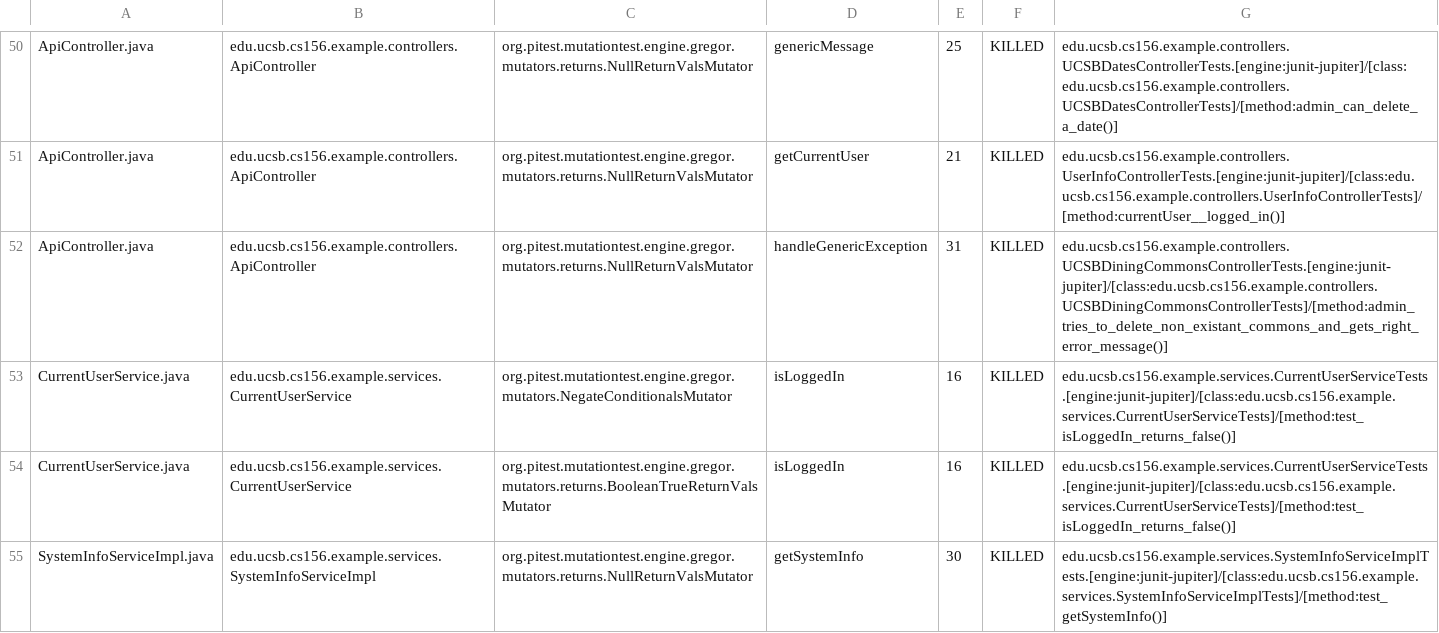
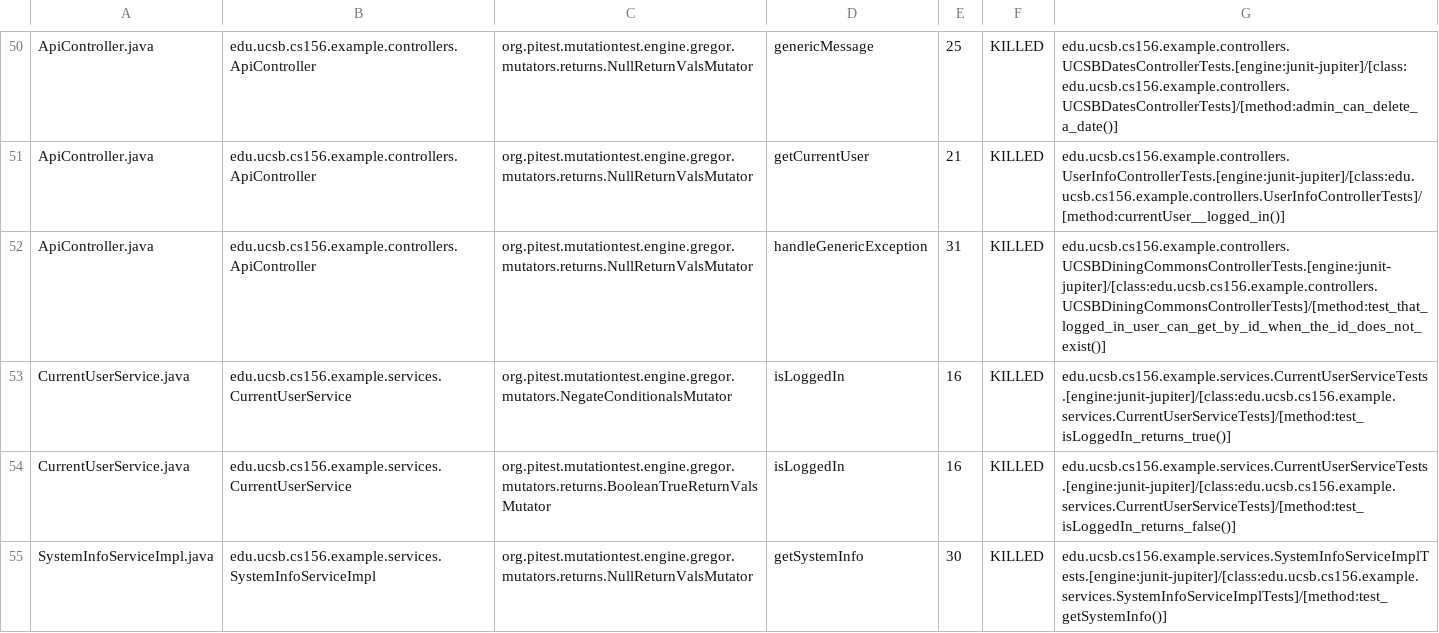
Before and after one commit to ucsb-cs156-s24/team02-s24-4pm-3, a CSV file: prs/51/pitest/mutations.csv, drawn as a sheet; only a part is shown, gaps mark what is left out.

Commit message:
Deploying to gh-pages from @ ucsb-cs156-s24/team02-s24-4pm-3@4f250d5481bbc29ddec6915dfb09141229694949 🚀

```diff
--- a/prs/51/pitest/mutations.csv
+++ b/prs/51/pitest/mutations.csv
@@ -51,4 +51,4 @@ ApiController.java,edu.ucsb.cs156.example.controllers.ApiController,org.pitest.m
 ApiController.java,edu.ucsb.cs156.example.controllers.ApiController,org.pitest.mutationtest.engine.gregor.mutators.returns.NullReturnValsMutator,getCurrentUser,21,KILLED,edu.ucsb.cs156.example.controllers.UserInfoControllerTests.[engine:junit-jupiter]/[class:edu.ucsb.cs156.example.controllers.UserInfoControllerTests]/[method:currentUser__logged_in()]
-ApiController.java,edu.ucsb.cs156.example.controllers.ApiController,org.pitest.mutationtest.engine.gregor.mutators.returns.NullReturnValsMutator,handleGenericException,31,KILLED,edu.ucsb.cs156.example.controllers.UCSBDiningCommonsControllerTests.[engine:junit-jupiter]/[class:edu.ucsb.cs156.example.controllers.UCSBDiningCommonsControllerTests]/[method:admin_tries_to_delete_non_existant_commons_and_gets_right_error_message()]
-CurrentUserService.java,edu.ucsb.cs156.example.services.CurrentUserService,org.pitest.mutationtest.engine.gregor.mutators.NegateConditionalsMutator,isLoggedIn,16,KILLED,edu.ucsb.cs156.example.services.CurrentUserServiceTests.[engine:junit-jupiter]/[class:edu.ucsb.cs156.example.services.CurrentUserServiceTests]/[method:test_isLoggedIn_returns_false()]
+ApiController.java,edu.ucsb.cs156.example.controllers.ApiController,org.pitest.mutationtest.engine.gregor.mutators.returns.NullReturnValsMutator,handleGenericException,31,KILLED,edu.ucsb.cs156.example.controllers.UCSBDiningCommonsControllerTests.[engine:junit-jupiter]/[class:edu.ucsb.cs156.example.controllers.UCSBDiningCommonsControllerTests]/[method:test_that_logged_in_user_can_get_by_id_when_the_id_does_not_exist()]
+CurrentUserService.java,edu.ucsb.cs156.example.services.CurrentUserService,org.pitest.mutationtest.engine.gregor.mutators.NegateConditionalsMutator,isLoggedIn,16,KILLED,edu.ucsb.cs156.example.services.CurrentUserServiceTests.[engine:junit-jupiter]/[class:edu.ucsb.cs156.example.services.CurrentUserServiceTests]/[method:test_isLoggedIn_returns_true()]
 CurrentUserService.java,edu.ucsb.cs156.example.services.CurrentUserService,org.pitest.mutationtest.engine.gregor.mutators.returns.BooleanTrueReturnValsMutator,isLoggedIn,16,KILLED,edu.ucsb.cs156.example.services.CurrentUserServiceTests.[engine:junit-jupiter]/[class:edu.ucsb.cs156.example.services.CurrentUserServiceTests]/[method:test_isLoggedIn_returns_false()]
```
Also changed, not shown: 12 other files.
